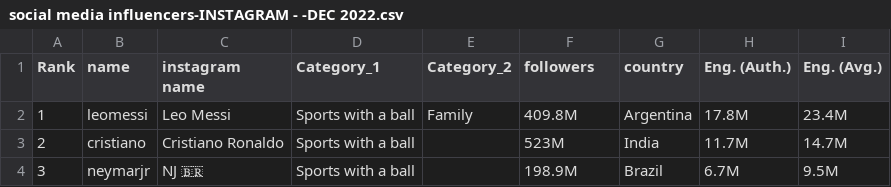
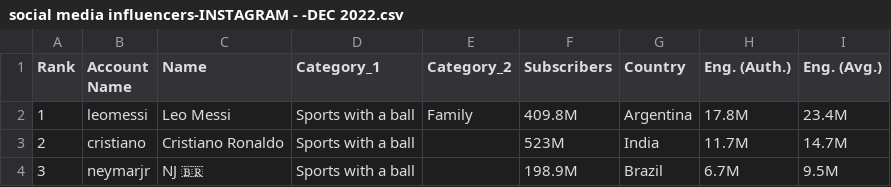
Before and after one commit to bgarg96/ece143-social, a CSV file: data/Instagram/social media influencers-INSTAGRAM - -DEC 2022.csv, drawn as a sheet; only a part is shown.

Commit message:
Update social media influencers-INSTAGRAM - -DEC 2022.csv

```diff
--- a/data/Instagram/social media influencers-INSTAGRAM - -DEC 2022.csv
+++ b/data/Instagram/social media influencers-INSTAGRAM - -DEC 2022.csv
@@ -1,2 +1,2 @@
-Rank,name,instagram name,Category_1,Category_2,followers,country,Eng. (Auth.),Eng. (Avg.)
+Rank,Account Name,Name,Category_1,Category_2,Subscribers,Country,Eng. (Auth.),Eng. (Avg.)
 1,leomessi,Leo Messi,Sports with a ball,Family,409.8M,Argentina,17.8M,23.4M
```
